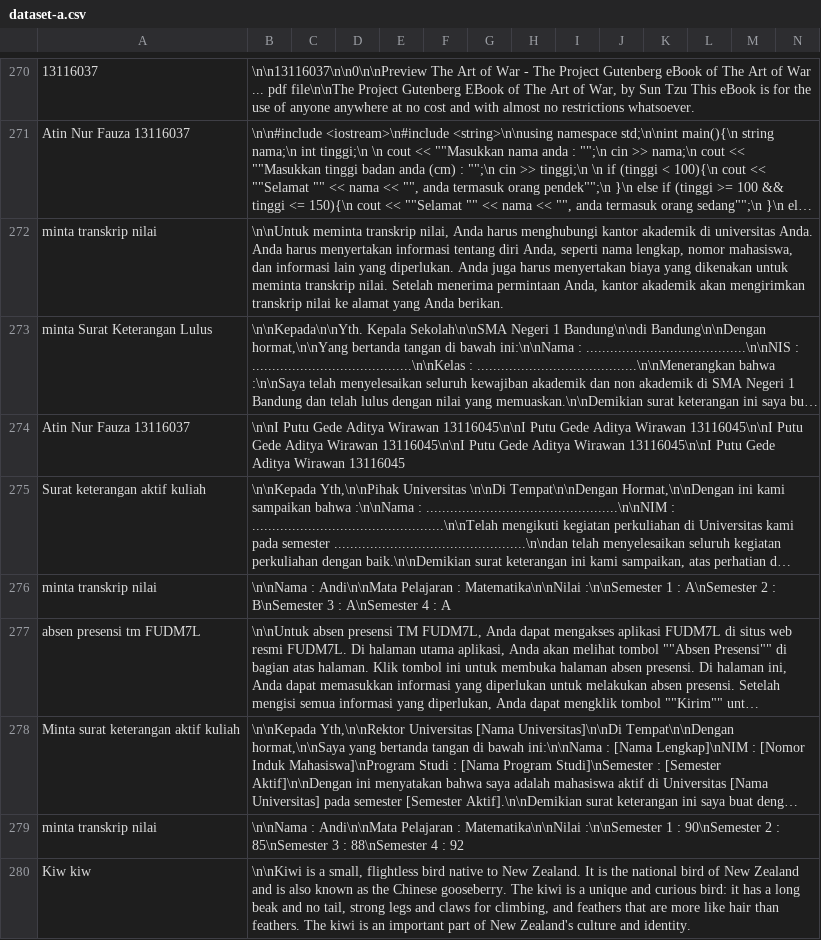
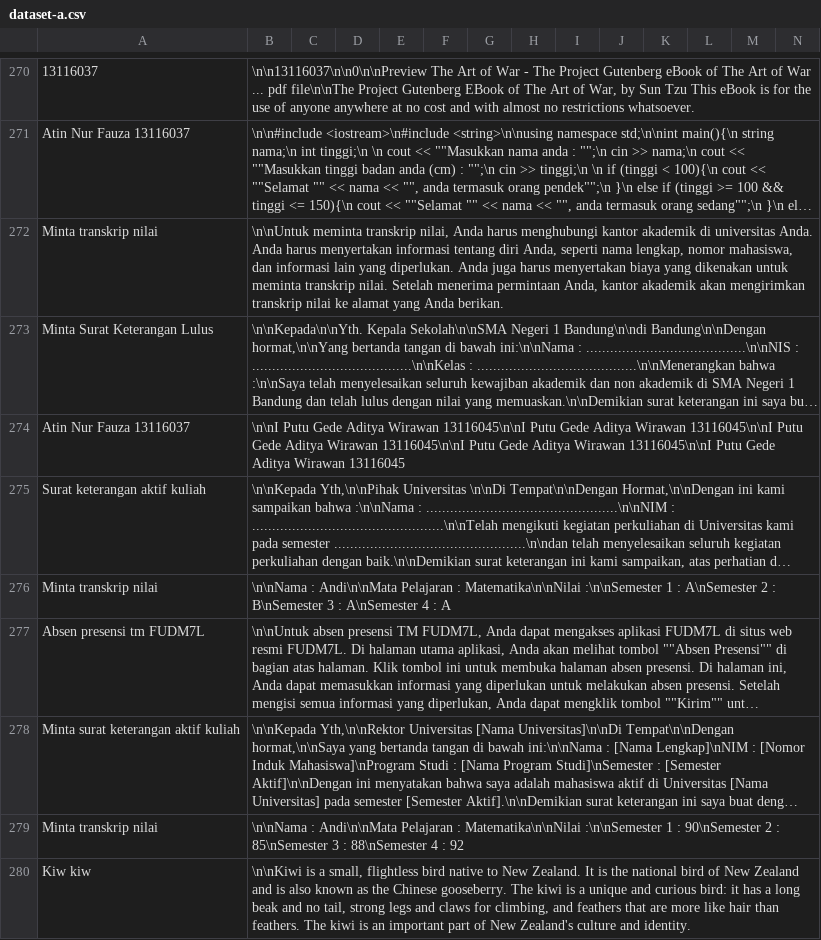
Before and after one commit to cerdas-buatan/dataset, a CSV file: dataset/dipa-cleaning 5252-6001/dataset-a.csv, drawn as a sheet; only a part is shown, gaps mark what is left out; long unchanged cells end in …; removed rows and columns are numbered as before the commit, all else as after; rows hold the shown columns only; the diff covers the shown part only; the diff names each change by its address in the sheet, - before the commit and + after, or states it on an @@ line.

Commit message:
det3

```diff
--- a/dataset/dipa-cleaning 5252-6001/dataset-a.csv
+++ b/dataset/dipa-cleaning 5252-6001/dataset-a.csv
-row 272: minta transkrip nilai | \n\nUntuk meminta transkrip nilai, Anda harus menghubungi kantor akademik di universitas Anda. Anda harus menyertakan informasi tentang diri Anda, seperti nama lengkap, nomor mahasiswa, dan informasi lain yang diperlukan. Anda juga harus menyertakan biaya yang dikenakan untuk meminta transkrip nilai. Setelah menerima permintaan Anda, kantor akademik akan mengirimkan transkrip nilai ke alamat yang Anda berikan.
+row 272: Minta transkrip nilai | \n\nUntuk meminta transkrip nilai, Anda harus menghubungi kantor akademik di universitas Anda. Anda harus menyertakan informasi tentang diri Anda, seperti nama lengkap, nomor mahasiswa, dan informasi lain yang diperlukan. Anda juga harus menyertakan biaya yang dikenakan untuk meminta transkrip nilai. Setelah menerima permintaan Anda, kantor akademik akan mengirimkan transkrip nilai ke alamat yang Anda berikan.
-A273: minta Surat Keterangan Lulus
+A273: Minta Surat Keterangan Lulus
-row 276: minta transkrip nilai | \n\nNama : Andi\n\nMata Pelajaran : Matematika\n\nNilai :\n\nSemester 1 : A\nSemester 2 : B\nSemester 3 : A\nSemester 4 : A
+row 276: Minta transkrip nilai | \n\nNama : Andi\n\nMata Pelajaran : Matematika\n\nNilai :\n\nSemester 1 : A\nSemester 2 : B\nSemester 3 : A\nSemester 4 : A
-A277: absen presensi tm FUDM7L
+A277: Absen presensi tm FUDM7L
-row 279: minta transkrip nilai | \n\nNama : Andi\n\nMata Pelajaran : Matematika\n\nNilai :\n\nSemester 1 : 90\nSemester 2 : 85\nSemester 3 : 88\nSemester 4 : 92
+row 279: Minta transkrip nilai | \n\nNama : Andi\n\nMata Pelajaran : Matematika\n\nNilai :\n\nSemester 1 : 90\nSemester 2 : 85\nSemester 3 : 88\nSemester 4 : 92
```
Also changed, not shown: 1 added row, 1 removed row and 12 edited cells elsewhere in this file.
